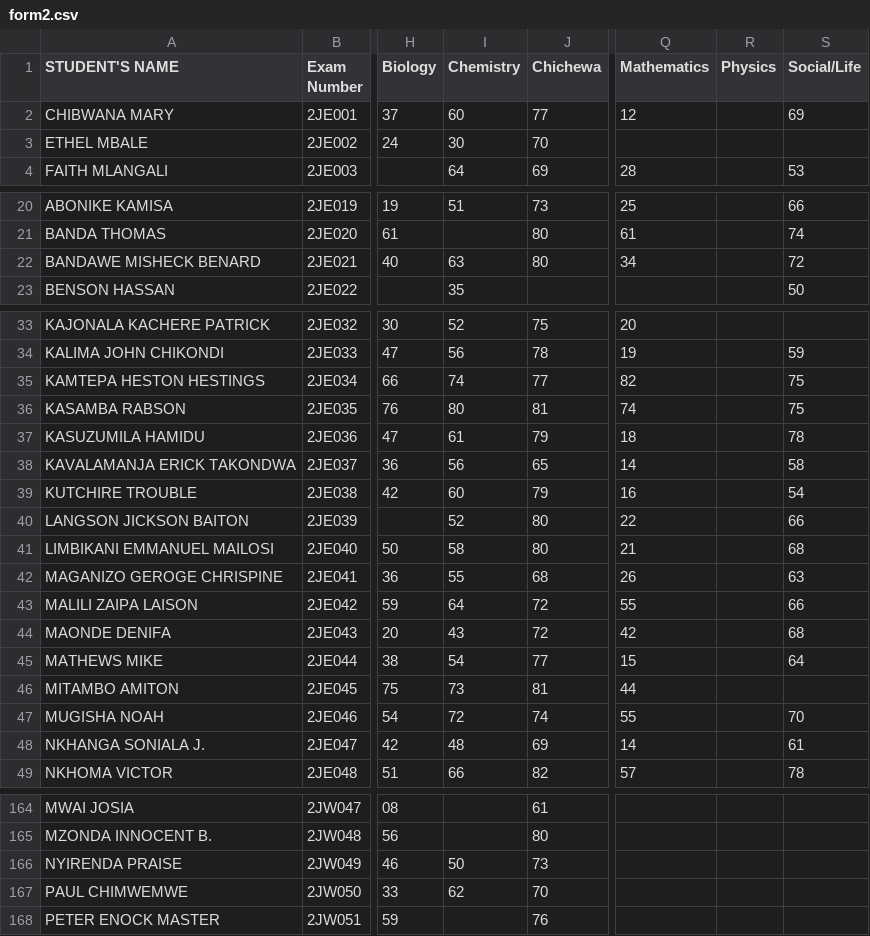
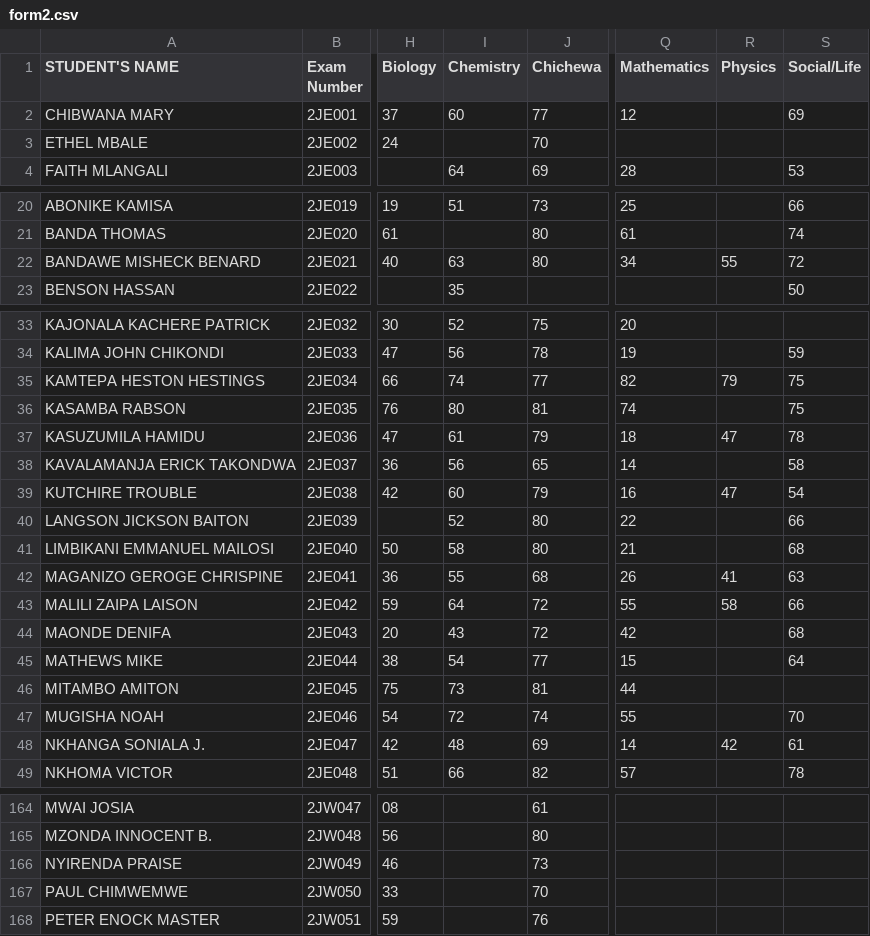
Before and after one commit to enitac/n, a CSV file: form2.csv, drawn as a sheet; only a part is shown, gaps mark what is left out; the diff covers the shown part only; the diff names each change by its address in the sheet, - before the commit and + after, or states it on an @@ line.

Commit message:
Update: form2 - Physics (17/04/2026, 08:29:11)

```diff
--- a/form2.csv
+++ b/form2.csv
-I3 (Chemistry): 30
+I3 (Chemistry): (empty)
-R22 (Physics): (empty)
+R22 (Physics): 55
-R35 (Physics): (empty)
+R35 (Physics): 79
-R37 (Physics): (empty)
+R37 (Physics): 47
-R39 (Physics): (empty)
+R39 (Physics): 47
-R42 (Physics): (empty)
+R42 (Physics): 41
-R43 (Physics): (empty)
+R43 (Physics): 58
-R48 (Physics): (empty)
+R48 (Physics): 42
-I166 (Chemistry): 50
+I166 (Chemistry): (empty)
-I167 (Chemistry): 62
+I167 (Chemistry): (empty)
```
Also changed, not shown: 27 edited cells elsewhere in this file.
